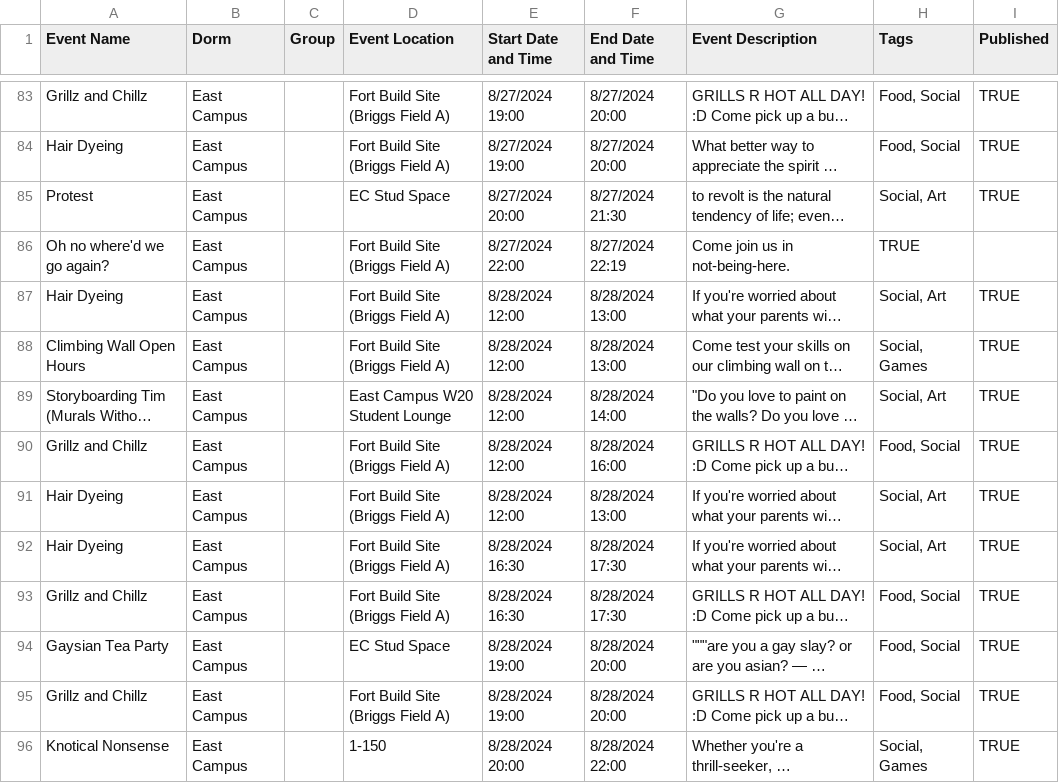
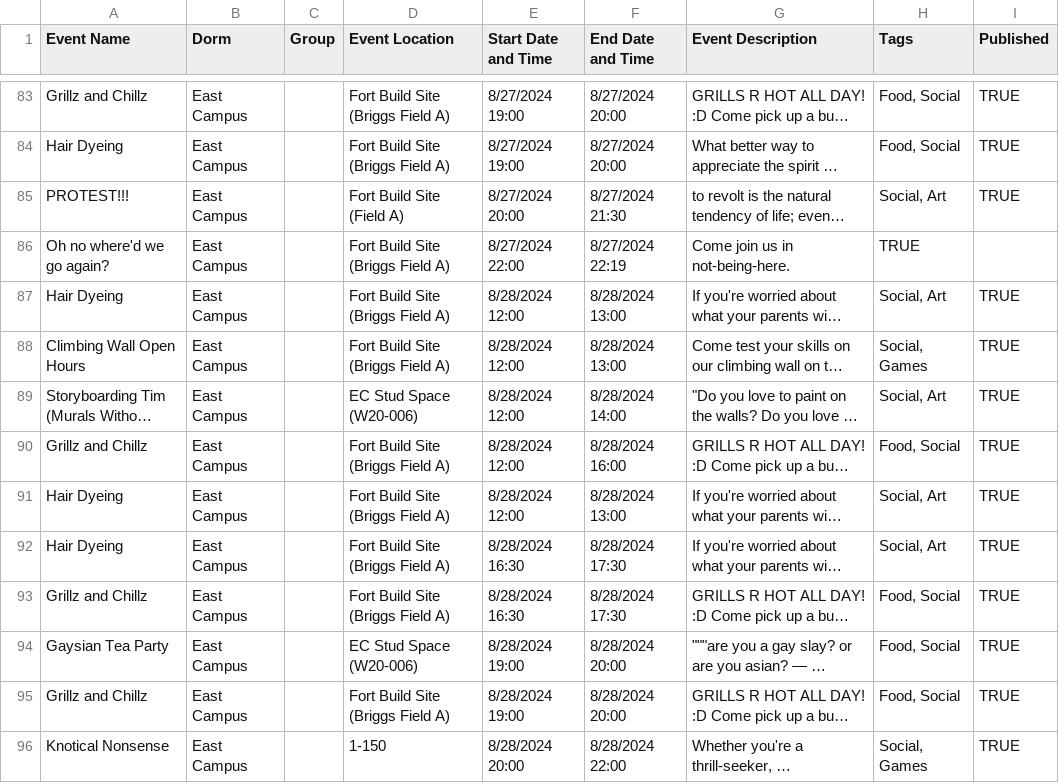
Before and after one commit to mit-dormcon/t-rex, a CSV file: events/2024-events.csv, drawn as a sheet; only a part is shown, gaps mark what is left out; long unchanged cells end in …; the diff covers the shown part only; the diff names each change by its address in the sheet, - before the commit and + after, or states it on an @@ line.

Commit message:
fix ec events, add water wars

```diff
--- a/events/2024-events.csv
+++ b/events/2024-events.csv
-A85 (Event Name): Protest
+A85 (Event Name): PROTEST!!!
-D85 (Event Location): EC Stud Space
+D85 (Event Location): Fort Build Site (Field A)
-D89 (Event Location): East Campus W20 Student Lounge
+D89 (Event Location): EC Stud Space (W20-006)
-D94 (Event Location): EC Stud Space
+D94 (Event Location): EC Stud Space (W20-006)
```
Also changed, not shown: 1 added row and 8 edited cells elsewhere in this file, 1 other file.
